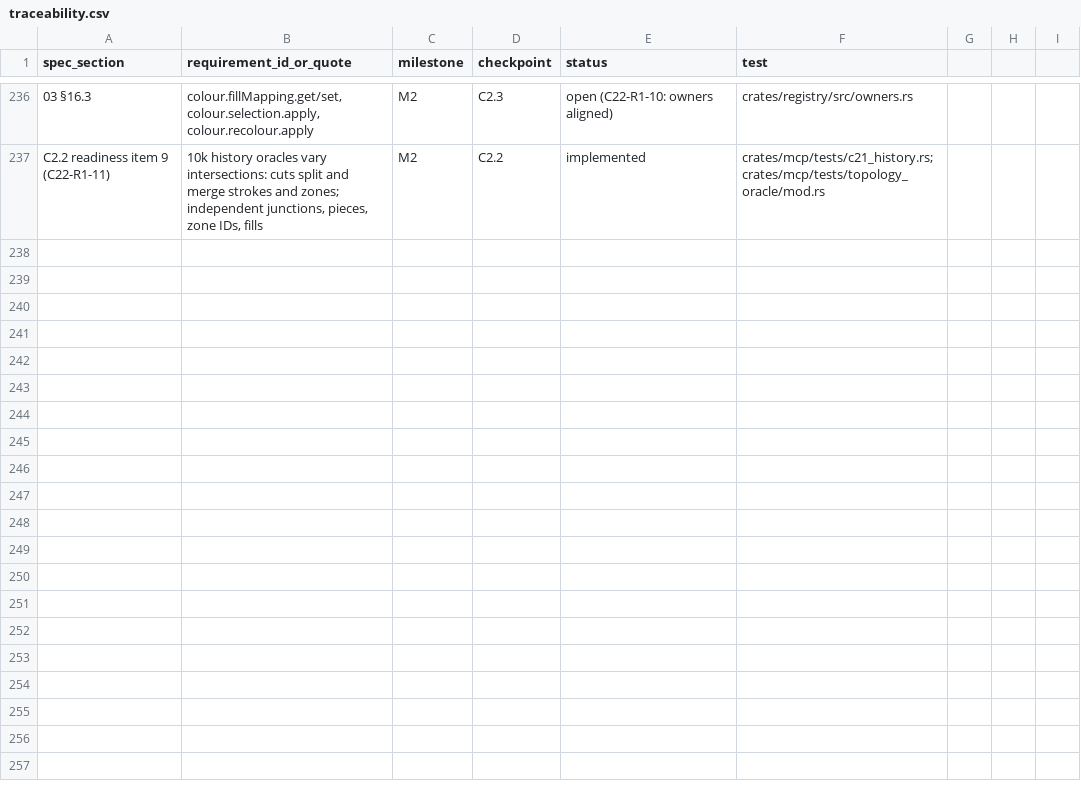
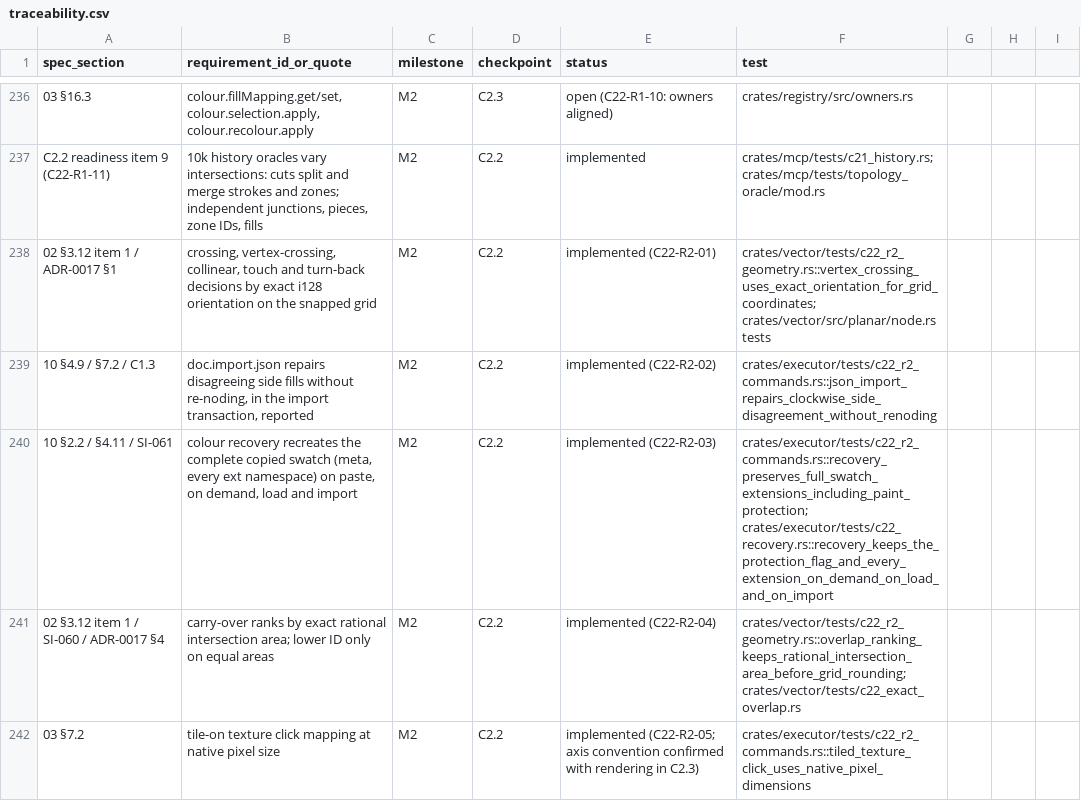
Before and after one commit to kaigani/261017-toontown-dev, a CSV file: plan/traceability.csv, drawn as a sheet; only a part is shown, gaps mark what is left out; the diff names each change by its address in the sheet, - before the commit and + after, or states it on an @@ line.

```diff
--- a/plan/traceability.csv
+++ b/plan/traceability.csv
+row 238: 02 §3.12 item 1 / ADR-0017 §1 | crossing, vertex-crossing, collinear, touch and turn-back decisions by exact i128 orientation on the snapped grid | M2 | C2.2 | implemented (C22-R2-01) | crates/vector/tests/c22_r2_geometry.rs::vertex_crossing_uses_exact_orientation_for_grid_coordinates; crates/vector/src/planar/node.rs tests
+row 239: 10 §4.9 / §7.2 / C1.3 | doc.import.json repairs disagreeing side fills without re-noding, in the import transaction, reported | M2 | C2.2 | implemented (C22-R2-02) | crates/executor/tests/c22_r2_commands.rs::json_import_repairs_clockwise_side_disagreement_without_renoding
+row 240: 10 §2.2 / §4.11 / SI-061 | colour recovery recreates the complete copied swatch (meta, every ext namespace) on paste, on demand, load and import | M2 | C2.2 | implemented (C22-R2-03) | crates/executor/tests/c22_r2_commands.rs::recovery_preserves_full_swatch_extensions_including_paint_protection; crates/executor/tests/c22_recovery.rs::recovery_keeps_the_protection_flag_and_every_extension_on_demand_on_load_and_on_import
+row 241: 02 §3.12 item 1 / SI-060 / ADR-0017 §4 | carry-over ranks by exact rational intersection area; lower ID only on equal areas | M2 | C2.2 | implemented (C22-R2-04) | crates/vector/tests/c22_r2_geometry.rs::overlap_ranking_keeps_rational_intersection_area_before_grid_rounding; crates/vector/tests/c22_exact_overlap.rs
+row 242: 03 §7.2 | tile-on texture click mapping at native pixel size | M2 | C2.2 | implemented (C22-R2-05; axis convention confirmed with rendering in C2.3) | crates/executor/tests/c22_r2_commands.rs::tiled_texture_click_uses_native_pixel_dimensions
```
Also changed, not shown: 6 other files.
